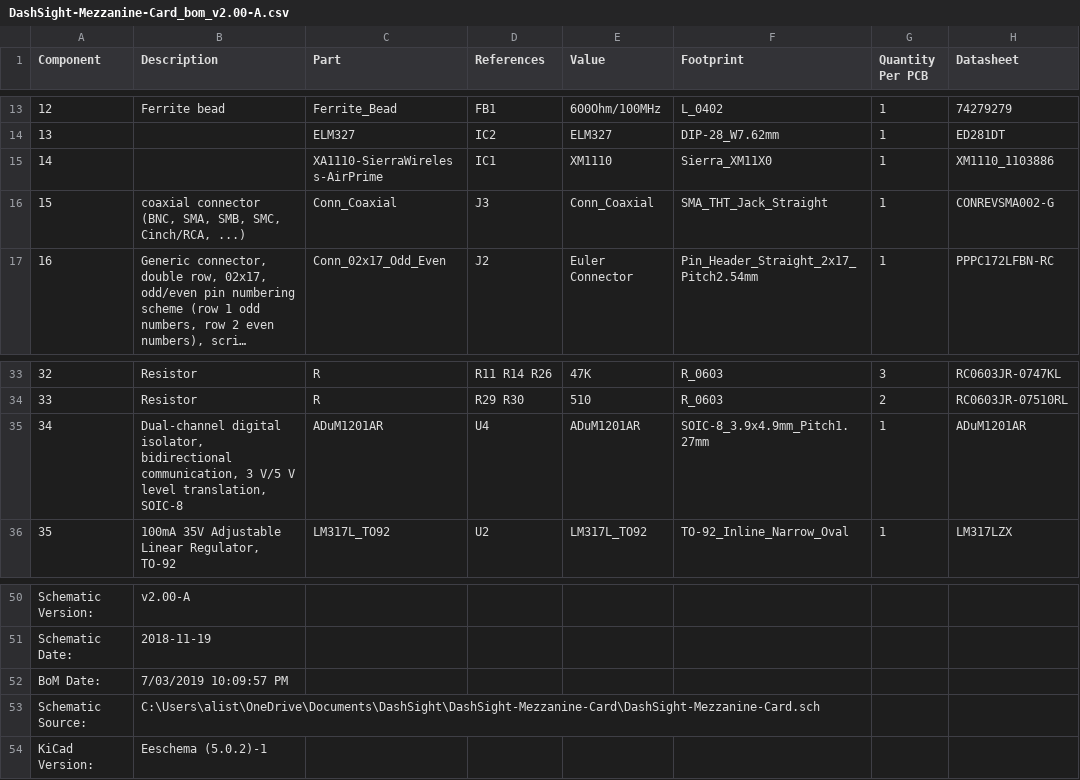
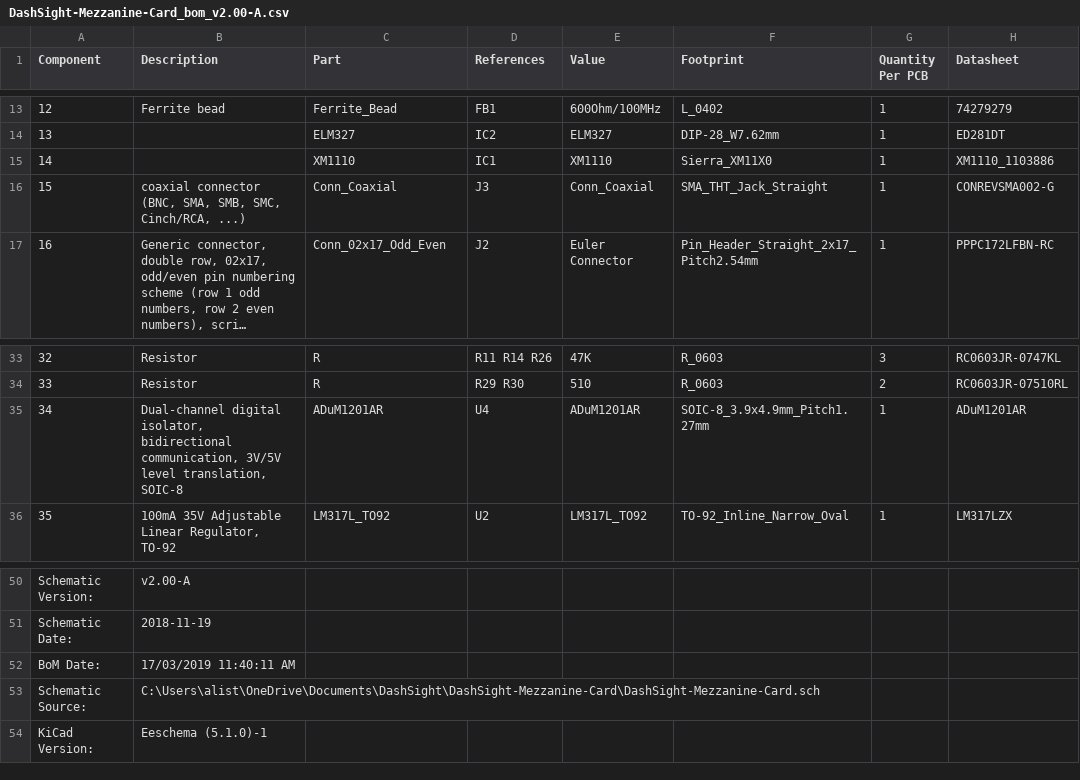
Before and after one commit to DashSight/Pine64-Mezzanine-Card, a CSV file: PCB-Fabrication/v2.00-A/DashSight-Mezzanine-Card_bom_v2.00-A.csv, drawn as a sheet; only a part is shown, gaps mark what is left out; long unchanged cells end in ….

Commit message:
PCB-Fab: Update BOM
Signed-off-by: Alistair Francis <alistair@alistair23.me>

```diff
--- a/PCB-Fabrication/v2.00-A/DashSight-Mezzanine-Card_bom_v2.00-A.csv
+++ b/PCB-Fabrication/v2.00-A/DashSight-Mezzanine-Card_bom_v2.00-A.csv
@@ -14,3 +14,3 @@ Component,Description,Part,References,Value,Footprint,Quantity Per PCB,Datasheet
 13,,ELM327,IC2,ELM327,DIP-28_W7.62mm,1,ED281DT
-14,,XA1110-SierraWireless-AirPrime,IC1,XM1110,Sierra_XM11X0,1,XM1110_1103886
+14,,XM1110,IC1,XM1110,Sierra_XM11X0,1,XM1110_1103886
 15,"coaxial connector (BNC, SMA, SMB, SMC, Cinch/RCA, ...)",Conn_Coaxial,J3,Conn_Coaxial,SMA_THT_Jack_Straight,1,CONREVSMA002-G
@@ -34,3 +34,3 @@ Component,Description,Part,References,Value,Footprint,Quantity Per PCB,Datasheet
 33,Resistor,R,R29 R30,510,R_0603,2,RC0603JR-07510RL
-34,"Dual-channel digital isolator, bidirectional communication, 3 V/5 V level translation, SOIC-8",ADuM1201AR,U4,ADuM1201AR,SOIC-8_3.9x4.9mm_Pitch1.27mm,1,ADuM1201AR
+34,"Dual-channel digital isolator, bidirectional communication, 3V/5V level translation, SOIC-8",ADuM1201AR,U4,ADuM1201AR,SOIC-8_3.9x4.9mm_Pitch1.27mm,1,ADuM1201AR
 35,"100mA 35V Adjustable Linear Regulator, TO-92",LM317L_TO92,U2,LM317L_TO92,TO-92_Inline_Narrow_Oval,1,LM317LZX
@@ -51,4 +51,4 @@ Schematic Version:,v2.00-A
 Schematic Date:,2018-11-19
-BoM Date:,7/03/2019 10:09:57 PM
+BoM Date:,17/03/2019 11:40:11 AM
 Schematic Source:,C:\Users\alist\OneDrive\Documents\DashSight\DashSight-Mezzanine-Card\DashSight-Mezzanine-Card.sch
-KiCad Version:,Eeschema (5.0.2)-1
+KiCad Version:,Eeschema (5.1.0)-1
```
